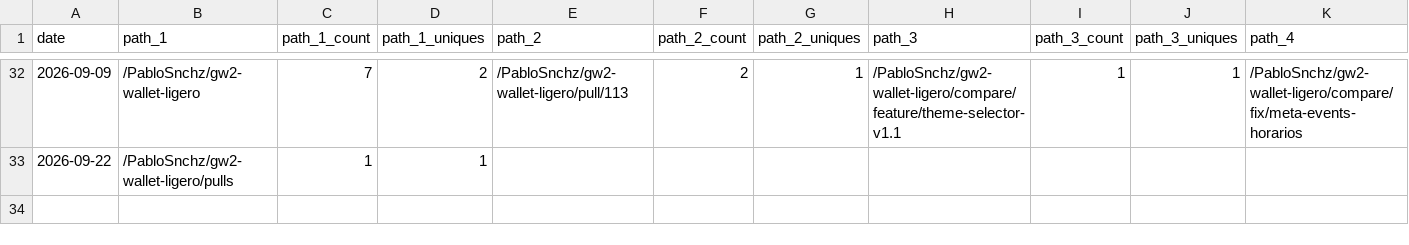
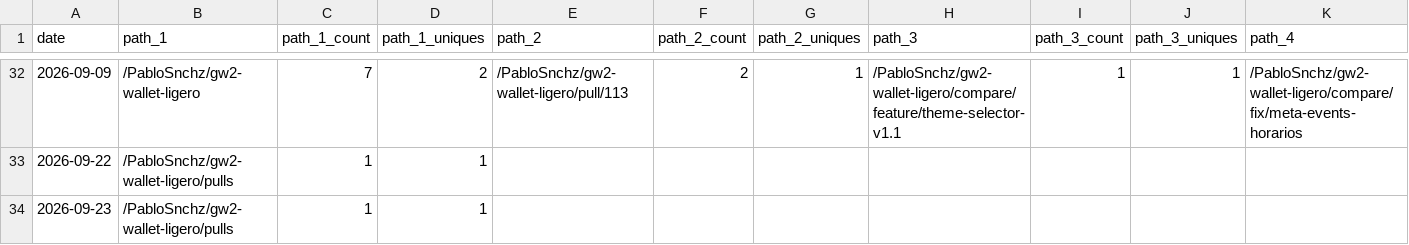
Before and after one commit to PabloSnchz/github-repo-traffic-stats, a CSV file: data/github_paths/gw2-wallet-ligero.csv, drawn as a sheet; only a part is shown, gaps mark what is left out; rows hold the shown columns only; the diff names each change by its address in the sheet, - before the commit and + after, or states it on an @@ line.

Commit message:
data update

```diff
--- a/data/github_paths/gw2-wallet-ligero.csv
+++ b/data/github_paths/gw2-wallet-ligero.csv
+row 34: 2026-09-23 | /PabloSnchz/gw2-wallet-ligero/pulls | 1 | 1
```
